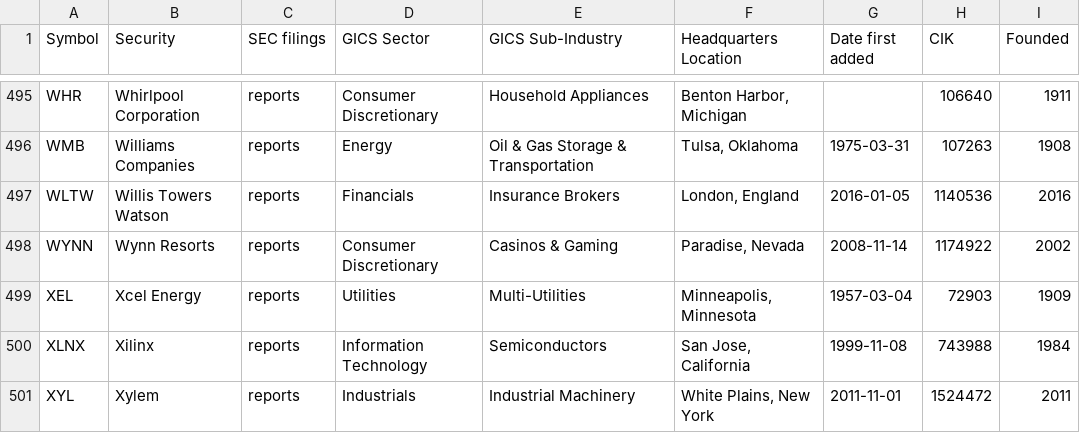
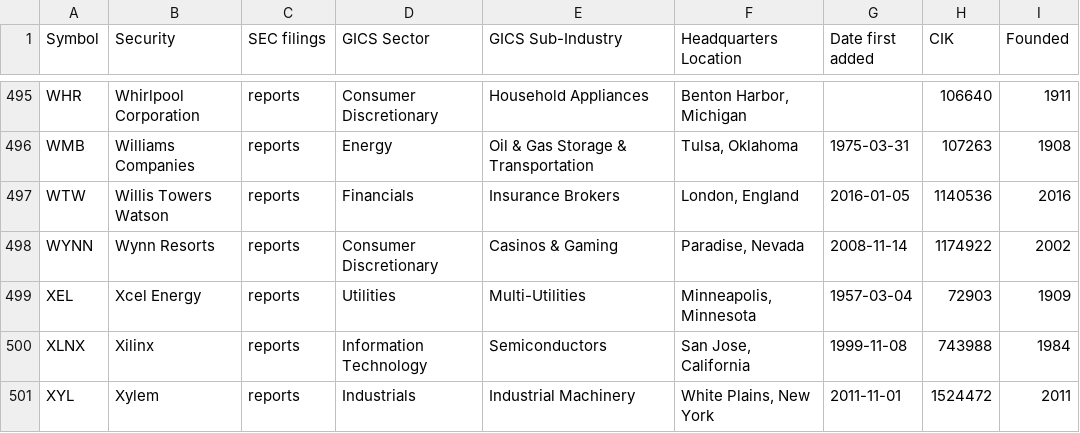
Before and after one commit to dylanroy/sandp500-dataset, a CSV file: data.csv, drawn as a sheet; only a part is shown, gaps mark what is left out.

Commit message:
Latest data: Tue Jan 11 06:02:49 UTC 2022

```diff
--- a/data.csv
+++ b/data.csv
@@ -496,3 +496,3 @@ WHR,Whirlpool Corporation,reports,Consumer Discretionary,Household Appliances,"B
 WMB,Williams Companies,reports,Energy,Oil & Gas Storage & Transportation,"Tulsa, Oklahoma",1975-03-31,107263,1908
-WLTW,Willis Towers Watson,reports,Financials,Insurance Brokers,"London, England",2016-01-05,1140536,2016
+WTW,Willis Towers Watson,reports,Financials,Insurance Brokers,"London, England",2016-01-05,1140536,2016
 WYNN,Wynn Resorts,reports,Consumer Discretionary,Casinos & Gaming,"Paradise, Nevada",2008-11-14,1174922,2002
```
